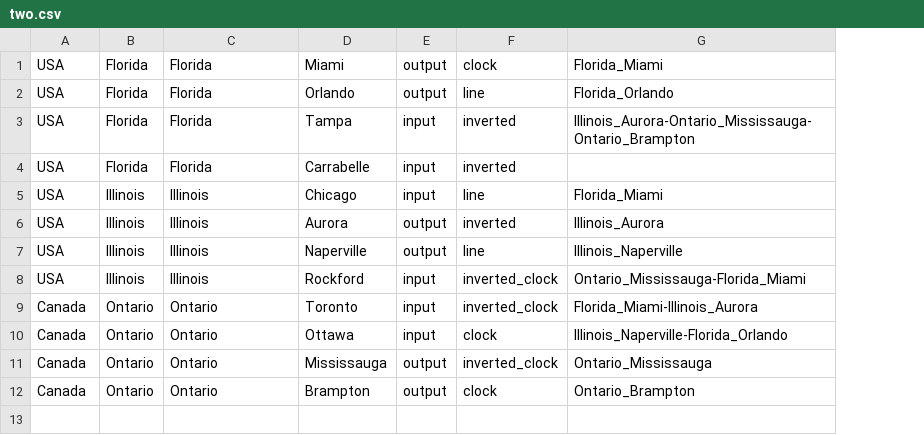
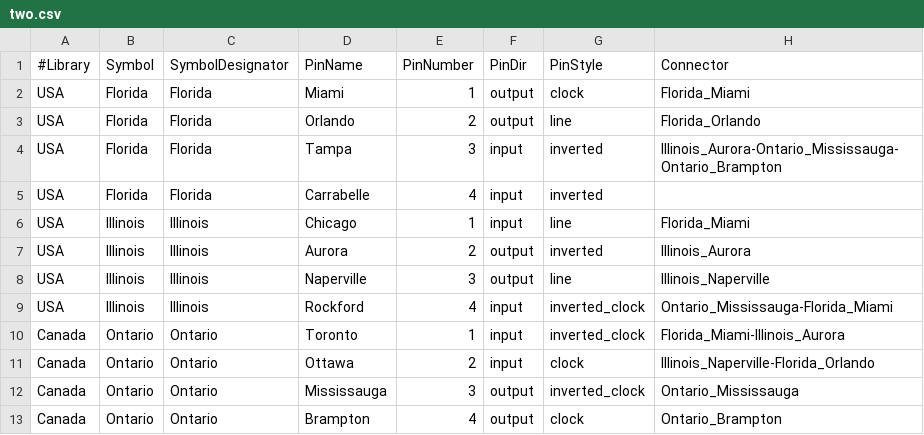
Before and after one commit to aslansq/KiProject, a CSV file: examples/two.csv, drawn as a sheet; addresses are those after the commit; the diff names each change by its address in the sheet, - before the commit and + after, or states it on an @@ line.

Commit message:
13-add-ability-to-show-pin-number:ability to show pin numbers

```diff
--- a/examples/two.csv
+++ b/examples/two.csv
+column E, rows 2-13: 1 | 2 | 3 | 4 | 1 | 2 | 3 | 4 | 1 | 2 | 3 | 4
+row 1: #Library | Symbol | SymbolDesignator | PinName | PinNumber | PinDir | PinStyle | Connector
```
Also changed, not shown: examples/in.csv, 11 other files.
